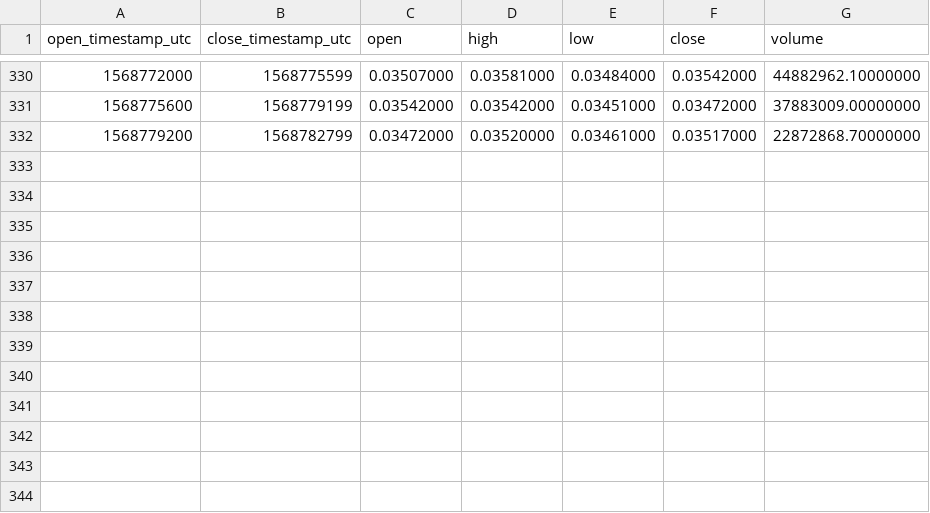
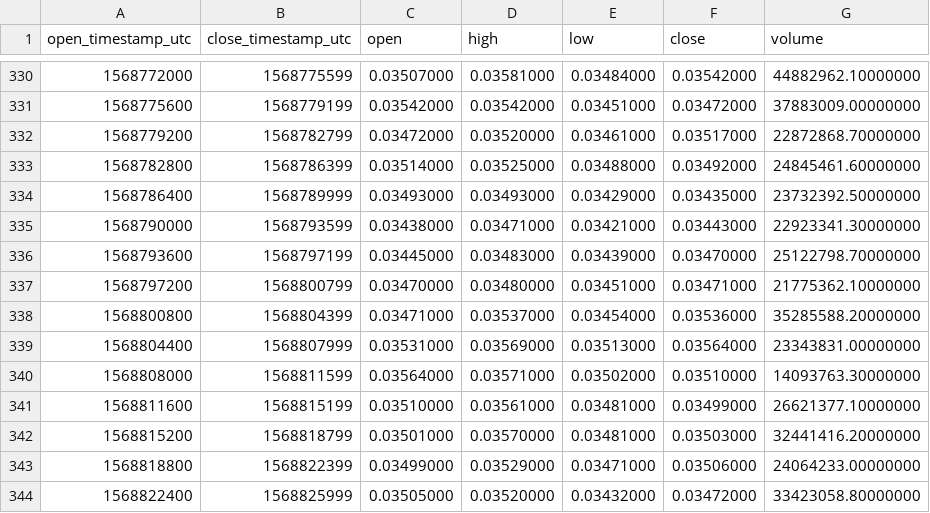
Before and after one commit to cryptobigbro/binance-BTTTRX, a CSV file: binance-BTTTRX-1h.csv, drawn as a sheet; only a part is shown, gaps mark what is left out; the diff names each change by its address in the sheet, - before the commit and + after, or states it on an @@ line.

Commit message:
Update OHLCV data.

```diff
--- a/binance-BTTTRX-1h.csv
+++ b/binance-BTTTRX-1h.csv
+row 333: 1568782800 | 1568786399 | 0.03514000 | 0.03525000 | 0.03488000 | 0.03492000 | 24845461.60000000
+row 334: 1568786400 | 1568789999 | 0.03493000 | 0.03493000 | 0.03429000 | 0.03435000 | 23732392.50000000
+row 335: 1568790000 | 1568793599 | 0.03438000 | 0.03471000 | 0.03421000 | 0.03443000 | 22923341.30000000
+row 336: 1568793600 | 1568797199 | 0.03445000 | 0.03483000 | 0.03439000 | 0.03470000 | 25122798.70000000
+row 337: 1568797200 | 1568800799 | 0.03470000 | 0.03480000 | 0.03451000 | 0.03471000 | 21775362.10000000
+row 338: 1568800800 | 1568804399 | 0.03471000 | 0.03537000 | 0.03454000 | 0.03536000 | 35285588.20000000
+row 339: 1568804400 | 1568807999 | 0.03531000 | 0.03569000 | 0.03513000 | 0.03564000 | 23343831.00000000
+row 340: 1568808000 | 1568811599 | 0.03564000 | 0.03571000 | 0.03502000 | 0.03510000 | 14093763.30000000
+row 341: 1568811600 | 1568815199 | 0.03510000 | 0.03561000 | 0.03481000 | 0.03499000 | 26621377.10000000
+row 342: 1568815200 | 1568818799 | 0.03501000 | 0.03570000 | 0.03481000 | 0.03503000 | 32441416.20000000
+row 343: 1568818800 | 1568822399 | 0.03499000 | 0.03529000 | 0.03471000 | 0.03506000 | 24064233.00000000
+row 344: 1568822400 | 1568825999 | 0.03505000 | 0.03520000 | 0.03432000 | 0.03472000 | 33423058.80000000
```
Also changed, not shown: 1 other file.
